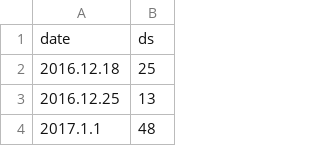
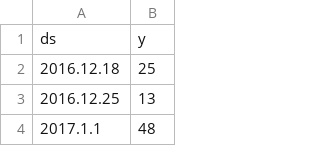
Before and after one commit to JunhoYu/Data-Analysis, a CSV file: Simple dataset/dashboard_5y.csv, drawn as a sheet; only a part is shown; removed rows and columns are numbered as before the commit, all else as after; the diff names each change by its address in the sheet, - before the commit and + after, or states it on an @@ line.

Commit message:
Update dashboard_5y.csv

```diff
--- a/Simple dataset/dashboard_5y.csv
+++ b/Simple dataset/dashboard_5y.csv
-row 1: date | ds
+row 1: ds | y
```
